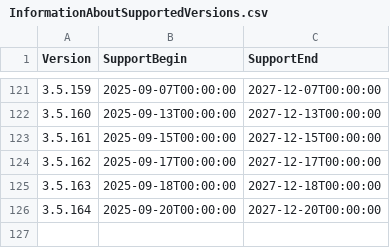
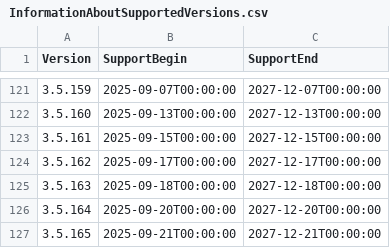
Before and after one commit to anionDev/ScriptCollection, a CSV file: Other/Resources/Support/InformationAboutSupportedVersions.csv, drawn as a sheet; only a part is shown, gaps mark what is left out; the diff names each change by its address in the sheet, - before the commit and + after, or states it on an @@ line.

```diff
--- a/Other/Resources/Support/InformationAboutSupportedVersions.csv
+++ b/Other/Resources/Support/InformationAboutSupportedVersions.csv
+row 127: 3.5.165 | 2025-09-21T00:00:00 | 2027-12-21T00:00:00
```
Also changed, not shown: 7 other files.
